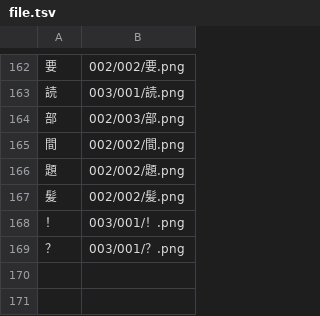
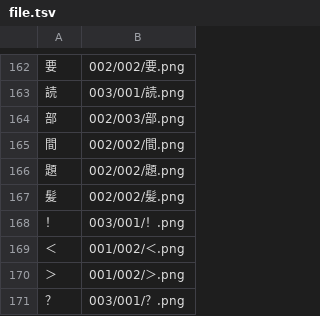
Before and after one commit to sakamata-ch/SakamataFontProject, a TSV file: file.tsv, drawn as a sheet; only a part is shown, gaps mark what is left out; the diff names each change by its address in the sheet, - before the commit and + after, or states it on an @@ line.

```diff
--- a/file.tsv
+++ b/file.tsv
+row 169: ＜ | 001/002/＜.png
+row 170: ＞ | 001/002/＞.png
```
Also changed, not shown: char.tsv.
